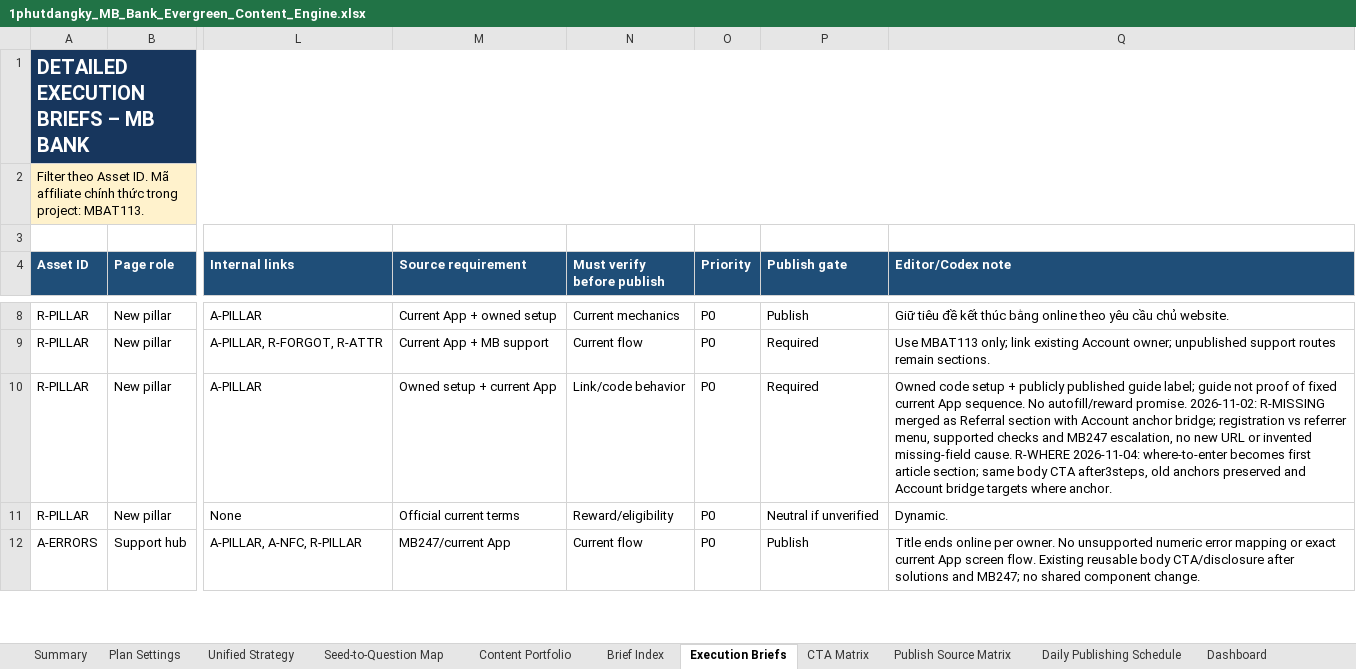
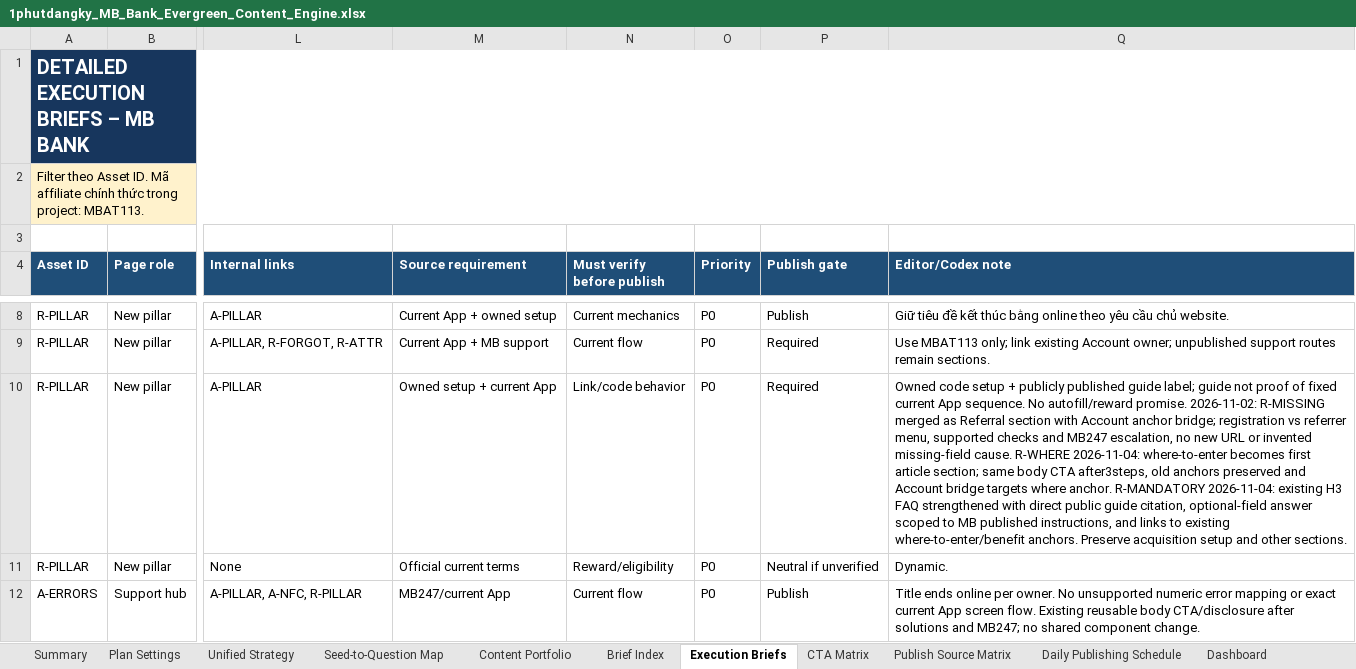
Before and after one commit to vothanhphatsocial/1phutdangky, an Excel workbook: docs/content/1phutdangky_MB_Bank_Evergreen_Content_Engine.xlsx, sheet Execution Briefs, drawn as a sheet; only a part is shown, gaps mark what is left out; values as stored, in another font and other column widths than the file's, no borders; conditional formats and table styles not drawn; the diff names each change by its address in the sheet, - before the commit and + after, or states it on an @@ line.

Commit message:
feat(content): clarify optional MB Bank referral information

```diff
--- a/docs/content/1phutdangky_MB_Bank_Evergreen_Content_Engine.xlsx (sheet Execution Briefs)
+++ b/docs/content/1phutdangky_MB_Bank_Evergreen_Content_Engine.xlsx (sheet Execution Briefs)
-Q10 (Editor/Codex note): …where anchor.
+Q10 (Editor/Codex note): …where anchor. R-MANDATORY 2026-11-04: existing H3 FAQ strengthened with direct public guide citation, optional-field answer scoped to MB published instructions, and links to existing where-to-enter/benefit anchors. Preserve acquisition setup and other sections.
```
Also changed, not shown: sheet Run Log, sheet Next Action, sheet Evergreen Queue, sheet Publish Source Matrix, 1 other file.
